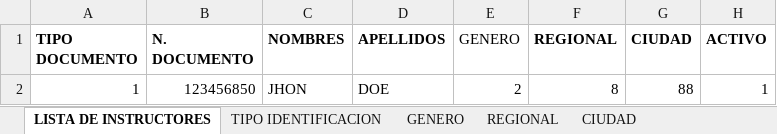
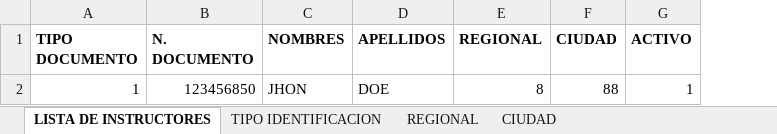
Before and after one commit to dilopezj/capacitaciones, an Excel workbook: archivos/instructores.xlsx, sheet LISTA DE INSTRUCTORES, drawn as a sheet; values as stored, in another font and other column widths than the file's, no borders; table styles not drawn; the diff names each change by its address in the sheet, - before the commit and + after, or states it on an @@ line.

```diff
--- a/archivos/instructores.xlsx (sheet LISTA DE INSTRUCTORES)
+++ b/archivos/instructores.xlsx (sheet LISTA DE INSTRUCTORES)
-sheet tab: GENERO
-column E (GENERO), row 2: 2
```
Also changed, not shown: archivos/estudiantes.xlsx, archivos/preguntas.xlsx, 1 other file.
